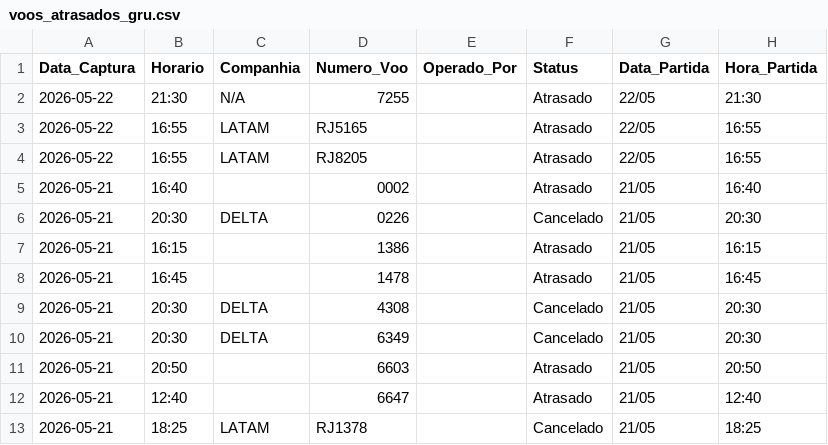
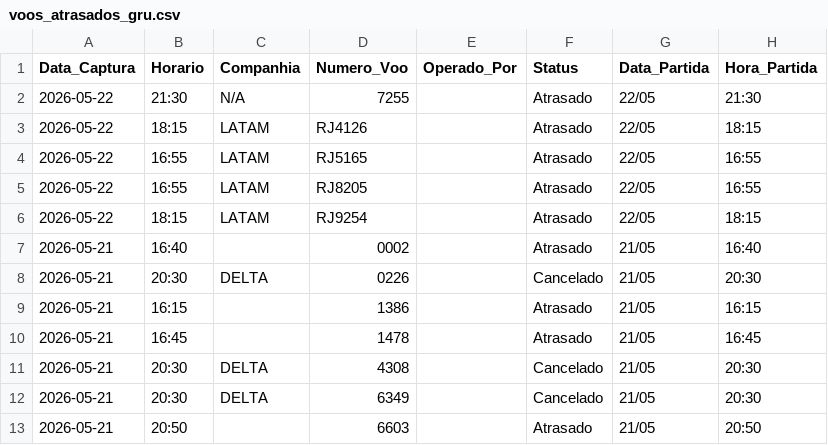
Before and after one commit to jonechelon/gru-flight-reliability-monitor, a CSV file: voos_atrasados_gru.csv, drawn as a sheet; only a part is shown; the shorter side is filled out with more unchanged rows.

Commit message:
report: update operational metrics [skip ci]

```diff
--- a/voos_atrasados_gru.csv
+++ b/voos_atrasados_gru.csv
@@ -2,4 +2,6 @@ Data_Captura,Horario,Companhia,Numero_Voo,Operado_Por,Status,Data_Partida,Hora_P
 2026-05-22,21:30,N/A,7255,,Atrasado,22/05,21:30
+2026-05-22,18:15,LATAM,RJ4126,,Atrasado,22/05,18:15
 2026-05-22,16:55,LATAM,RJ5165,,Atrasado,22/05,16:55
 2026-05-22,16:55,LATAM,RJ8205,,Atrasado,22/05,16:55
+2026-05-22,18:15,LATAM,RJ9254,,Atrasado,22/05,18:15
 2026-05-21,16:40,,0002,,Atrasado,21/05,16:40
```
